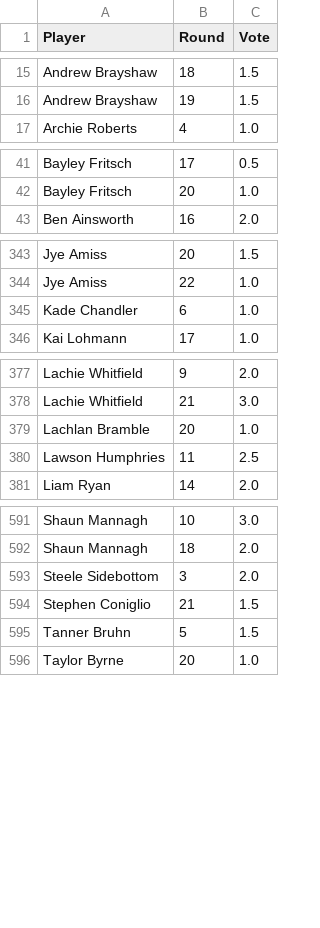
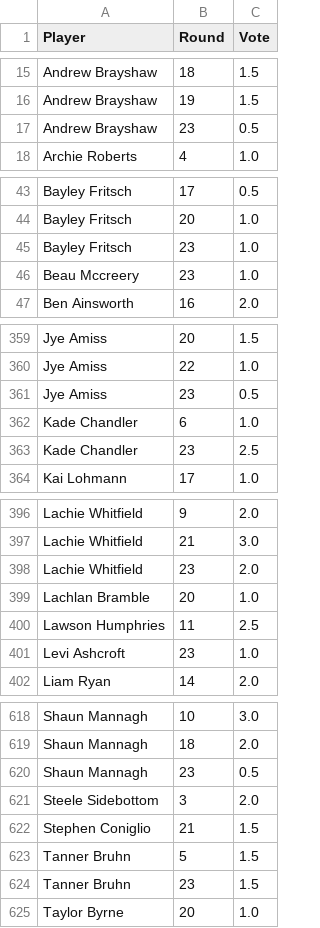
Before and after one commit to charliejurberg-bit/Cha-Ching-Brownlow-Engine, a CSV file: data_2026/espn_round_votes.csv, drawn as a sheet; only a part is shown, gaps mark what is left out; the diff covers the shown part only.

```diff
--- a/data_2026/espn_round_votes.csv
+++ b/data_2026/espn_round_votes.csv
@@ -16,2 +16,3 @@ Andrew Brayshaw,18,1.5
 Andrew Brayshaw,19,1.5
+Andrew Brayshaw,23,0.5
 Archie Roberts,4,1.0
@@ -42,2 +44,4 @@ Bayley Fritsch,17,0.5
 Bayley Fritsch,20,1.0
+Bayley Fritsch,23,1.0
+Beau Mccreery,23,1.0
 Ben Ainsworth,16,2.0
@@ -344,3 +360,5 @@ Jye Amiss,20,1.5
 Jye Amiss,22,1.0
+Jye Amiss,23,0.5
 Kade Chandler,6,1.0
+Kade Chandler,23,2.5
 Kai Lohmann,17,1.0
@@ -378,4 +397,6 @@ Lachie Whitfield,9,2.0
 Lachie Whitfield,21,3.0
+Lachie Whitfield,23,2.0
 Lachlan Bramble,20,1.0
 Lawson Humphries,11,2.5
+Levi Ashcroft,23,1.0
 Liam Ryan,14,2.0
@@ -592,2 +619,3 @@ Shaun Mannagh,10,3.0
 Shaun Mannagh,18,2.0
+Shaun Mannagh,23,0.5
 Steele Sidebottom,3,2.0
@@ -595,2 +623,3 @@ Stephen Coniglio,21,1.5
 Tanner Bruhn,5,1.5
+Tanner Bruhn,23,1.5
 Taylor Byrne,20,1.0
```
Also changed, not shown: 22 added rows elsewhere in this file, data_2026/afl_predictor_round_votes.csv, data_2026/best_odds.csv, 16 other files.
